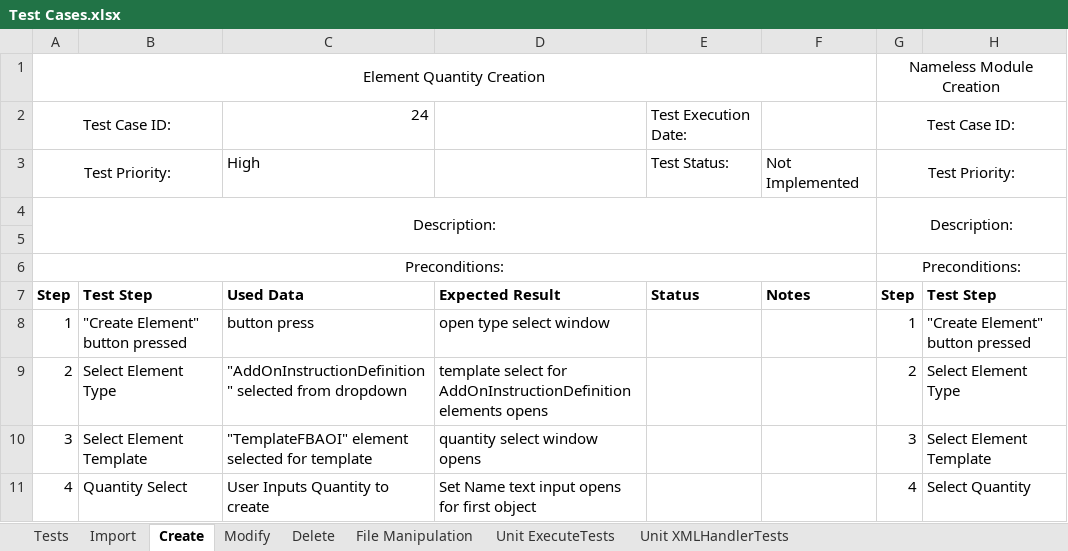
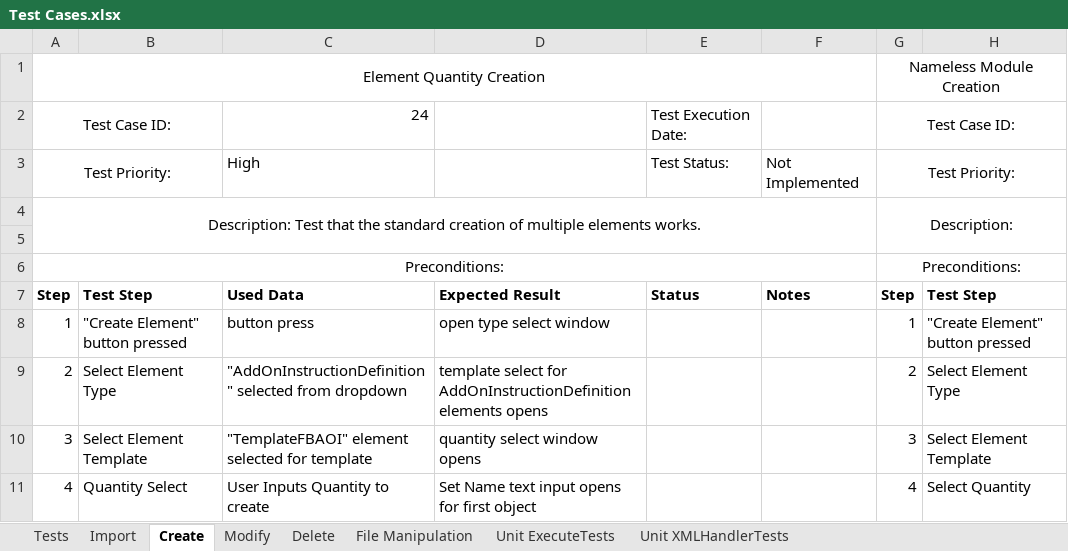
Before and after one commit to CorbinFerguson/ThesisBuildTool, an Excel workbook: Test Cases.xlsx, sheet Create, drawn as a sheet; only a part is shown; values as stored, in another font and other column widths than the file's, no borders; the diff names each change by its address in the sheet, - before the commit and + after, or states it on an @@ line.

Commit message:
create ElementQuantityCreation test

```diff
--- a/Test Cases.xlsx (sheet Create)
+++ b/Test Cases.xlsx (sheet Create)
-A4: Description:
+A4: Description: Test that the standard creation of multiple elements works.
```
Also changed, not shown: sheet Tests, charts or pictures, 1 other file.
